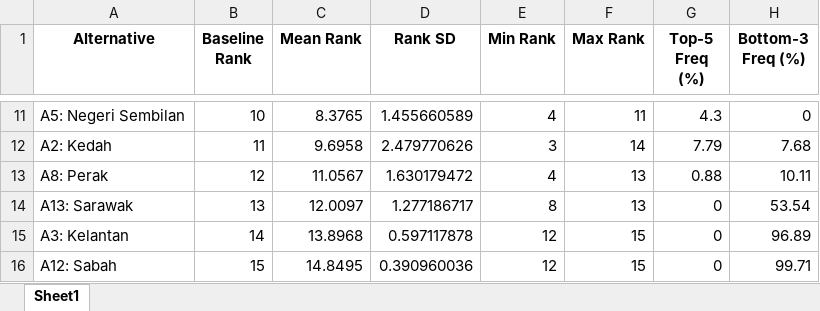
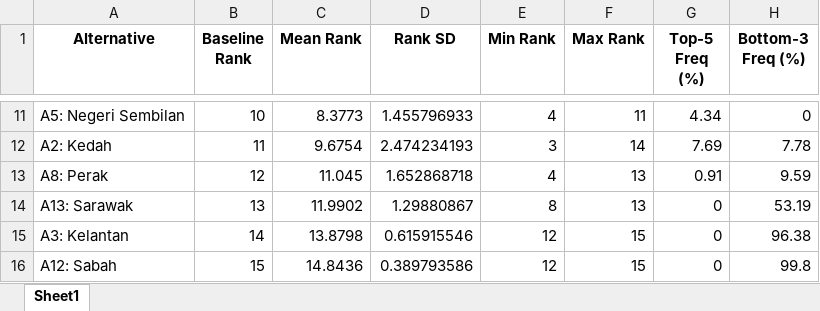
Before and after one commit to panlymi/aura-mcdm-app, an Excel workbook: AURA_MonteCarlo_Results.xlsx, sheet Sheet1, drawn as a sheet; only a part is shown, gaps mark what is left out; values as stored, in another font and other column widths than the file's, no borders; the diff covers the shown part only; the diff names each change by its address in the sheet, - before the commit and + after, or states it on an @@ line.

```diff
--- a/AURA_MonteCarlo_Results.xlsx (sheet Sheet1)
+++ b/AURA_MonteCarlo_Results.xlsx (sheet Sheet1)
-C11 (Mean Rank): 8.3765
+C11 (Mean Rank): 8.3773
-D11 (Rank SD): 1.455660589
+D11 (Rank SD): 1.455796933
-G11 (Top-5 Freq (%)): 4.3
+G11 (Top-5 Freq (%)): 4.34
-C12 (Mean Rank): 9.6958
+C12 (Mean Rank): 9.6754
-D12 (Rank SD): 2.479770626
+D12 (Rank SD): 2.474234193
-G12 (Top-5 Freq (%)): 7.79
+G12 (Top-5 Freq (%)): 7.69
-H12 (Bottom-3 Freq (%)): 7.68
+H12 (Bottom-3 Freq (%)): 7.78
-C13 (Mean Rank): 11.0567
+C13 (Mean Rank): 11.045
-D13 (Rank SD): 1.630179472
+D13 (Rank SD): 1.652868718
-G13 (Top-5 Freq (%)): 0.88
+G13 (Top-5 Freq (%)): 0.91
-H13 (Bottom-3 Freq (%)): 10.11
+H13 (Bottom-3 Freq (%)): 9.59
-C14 (Mean Rank): 12.0097
+C14 (Mean Rank): 11.9902
-D14 (Rank SD): 1.277186717
+D14 (Rank SD): 1.29880867
-H14 (Bottom-3 Freq (%)): 53.54
+H14 (Bottom-3 Freq (%)): 53.19
-C15 (Mean Rank): 13.8968
+C15 (Mean Rank): 13.8798
-D15 (Rank SD): 0.597117878
+D15 (Rank SD): 0.615915546
-H15 (Bottom-3 Freq (%)): 96.89
+H15 (Bottom-3 Freq (%)): 96.38
-C16 (Mean Rank): 14.8495
+C16 (Mean Rank): 14.8436
-D16 (Rank SD): 0.390960036
+D16 (Rank SD): 0.389793586
-H16 (Bottom-3 Freq (%)): 99.71
+H16 (Bottom-3 Freq (%)): 99.8
```
Also changed, not shown: 30 edited cells elsewhere in this sheet, AURA_MonteCarlo_Results_Detailed.xlsx, Summary_Statistics.xlsx, 55 other files.
